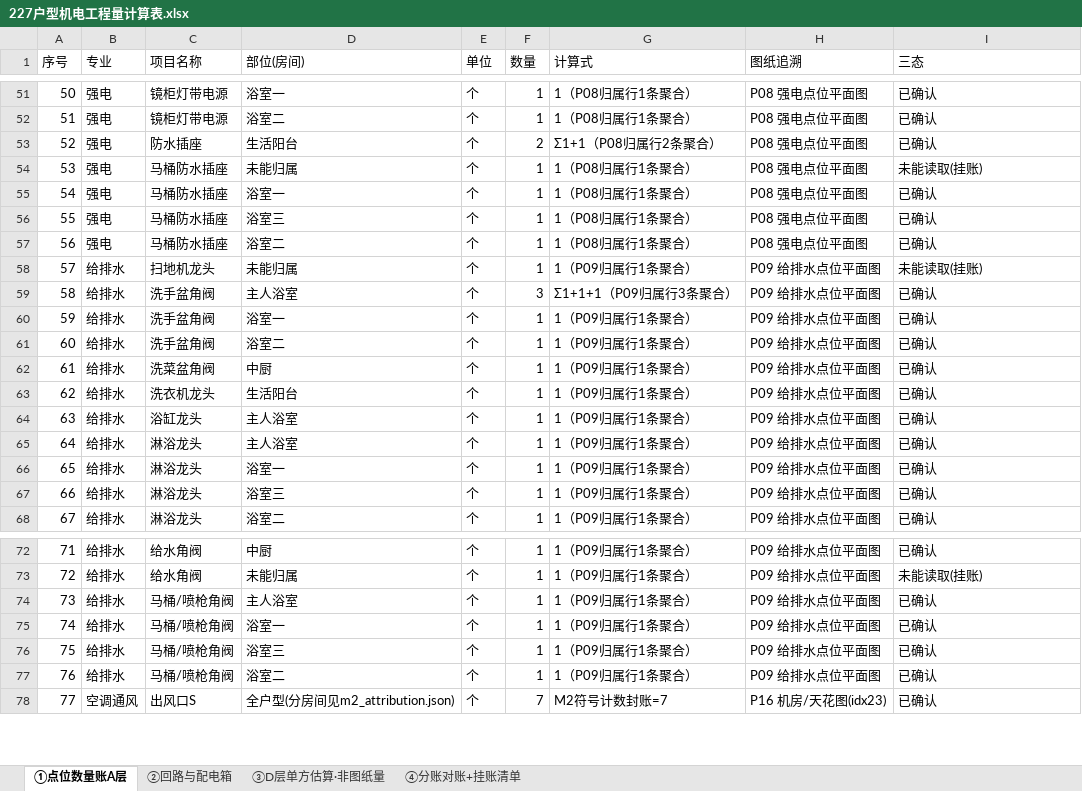
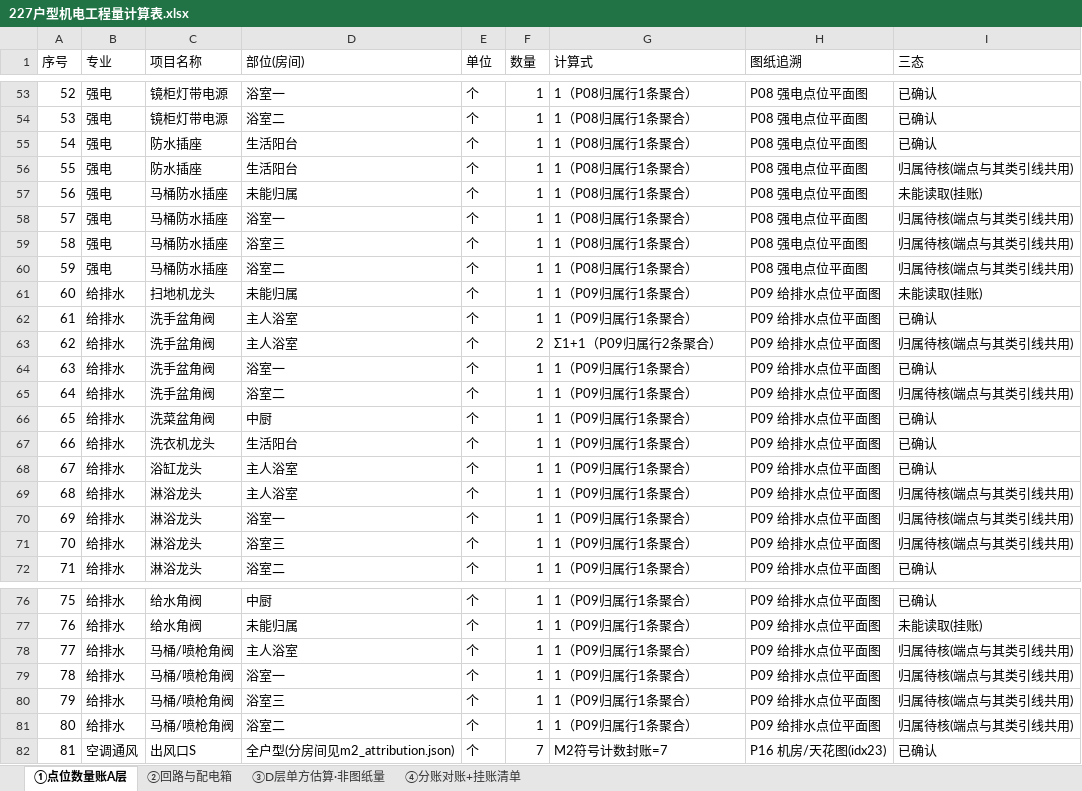
Before and after one commit to supabest/Quantities-in-drawings, an Excel workbook: outputs/227户型机电工程量计算表.xlsx, sheet ①点位数量账A层, drawn as a sheet; only a part is shown, gaps mark what is left out; values as stored, in another font and other column widths than the file's, no cell formats; addresses are those after the commit; the diff covers the shown part only; the diff names each change by its address in the sheet, - before the commit and + after, or states it on an @@ line.

Commit message:
MEP M5c-3: 归属端点撞车系系统性失效——33+10行降为'归属待核'(数量账一字未改)
起因: 用户要求对两条可疑冰箱插座按A组方式出判读图裁定; 撞车对照发现非个例:
- P08 81行/追通67, 端点去重仅47个落点, 19处被多行共用(39行=58%), 其中与
  其专业类别共用(物理不可能同点) 33行/37件; P09 10行/10件; 同类共用6/2行仅披露
- 机理: 行走器种子取文字框12pt内离框最远端点, 遇长直线(墙线/轴网/尺寸界线)
  骑上直走至600pt上限, 同簇多注记骑同一线收敛到同点; (664,396)一条242pt
  竖长线被三锚点共用(正反各一次)即用户所疑那例
- 处置: 新增第四态'归属待核', 优先级 挂账>待核>房间名待核>已确认; _collision_flags()
  + _agg_rows() 按是否待核拆行聚合(不误标全组), 断言拆行后逐页Σ≡封账防丢量
- 封账工件 md5 逐字未变(m5_P08/P09_rows.json, m2_counts_clean.json), 恒等全过
  P08=86/P09=24/hvac=18/elv=23/sprinkler=33/control_wires=93, sheet1总量184
- golden 钉住 P08 33行/37件 P09 10行/10件 待核件数47; 30 passed
- 结论约束: 修好追踪器前分房间机电点位表不可用于计价/BOQ(全户型总量仍可用)
- §8.4 记录待做②(箭头种子/排除长直线/禁一线服务多锚), 未动追踪代码

```diff
--- a/outputs/227户型机电工程量计算表.xlsx (sheet ①点位数量账A层)
+++ b/outputs/227户型机电工程量计算表.xlsx (sheet ①点位数量账A层)
@@ column A (序号) renumbered between rows 11 and 93 @@
-F55 (数量): 2
+F55 (数量): 1
-G55 (计算式): Σ1+1（P08归属行2条聚合）
+G55 (计算式): 1（P08归属行1条聚合）
+row 56: 55 | 强电 | 防水插座 | 生活阳台 | 个 | 1 | 1（P08归属行1条聚合） | P08 强电点位平面图 | 归属待核(端点与其类引线共用)
-I58:I60 (三态): 已确认
+I58:I60 (三态): 归属待核(端点与其类引线共用)
-F62 (数量): 3
+F62 (数量): 1
-G62 (计算式): Σ1+1+1（P09归属行3条聚合）
+G62 (计算式): 1（P09归属行1条聚合）
+row 63: 62 | 给排水 | 洗手盆角阀 | 主人浴室 | 个 | 2 | Σ1+1（P09归属行2条聚合） | P09 给排水点位平面图 | 归属待核(端点与其类引线共用)
-I65 (三态): 已确认
+I65 (三态): 归属待核(端点与其类引线共用)
-I69:I71 (三态): 已确认
+I69:I71 (三态): 归属待核(端点与其类引线共用)
-I78:I81 (三态): 已确认
+I78:I81 (三态): 归属待核(端点与其类引线共用)
```
Also changed, not shown: 2 added rows and 26 edited cells elsewhere in this sheet, sheet ④分账对账+挂账清单, cell formats, 3 other files.
